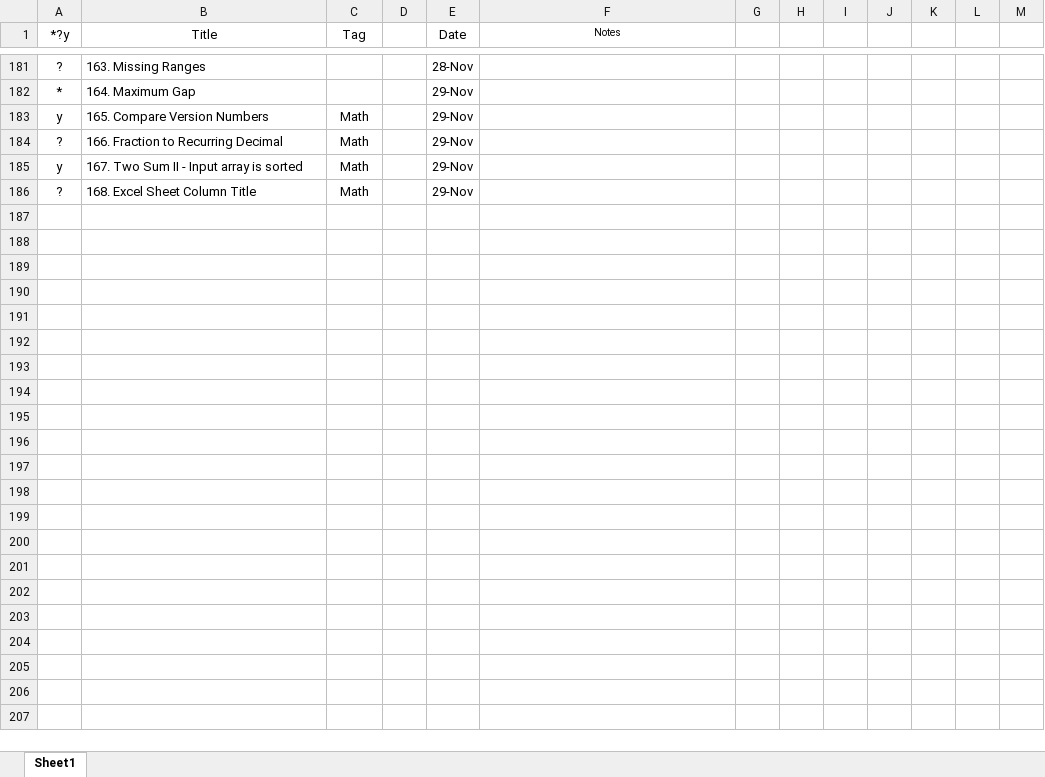
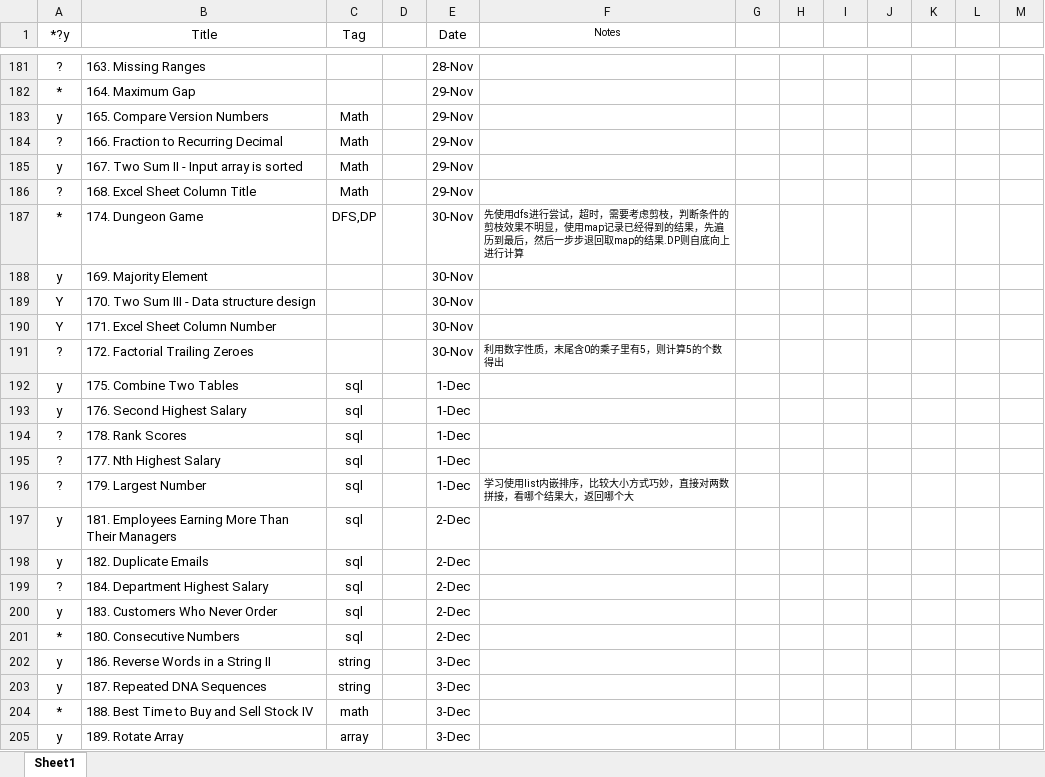
Before and after one commit to wanax/Leetcode, an Excel workbook: 1record.xlsx, sheet Sheet1, drawn as a sheet; only a part is shown, gaps mark what is left out; values as stored, in another font and other column widths than the file's, no borders; the diff covers the shown part only; the diff names each change by its address in the sheet, - before the commit and + after, or states it on an @@ line.

```diff
--- a/1record.xlsx (sheet Sheet1)
+++ b/1record.xlsx (sheet Sheet1)
+row 187: * | 174. Dungeon Game | DFS,DP |  | 30-Nov | 先使用dfs进行尝试，超时，需要考虑剪枝，判断条件的剪枝效果不明显，使用map记录已经得到的结果，先遍历到最后，然后一步步退回取map的结果.DP则自底向上进行计算
+row 188: y | 169. Majority Element |  |  | 30-Nov
+row 189: Y | 170. Two Sum III - Data structure design |  |  | 30-Nov
+row 190: Y | 171. Excel Sheet Column Number |  |  | 30-Nov
+row 191: ? | 172. Factorial Trailing Zeroes |  |  | 30-Nov | 利用数字性质，末尾含0的乘子里有5，则计算5的个数得出
+row 192: y | 175. Combine Two Tables | sql |  | 1-Dec
+row 193: y | 176. Second Highest Salary | sql |  | 1-Dec
+row 194: ? | 178. Rank Scores | sql |  | 1-Dec
+row 195: ? | 177. Nth Highest Salary | sql |  | 1-Dec
+row 196: ? | 179. Largest Number | sql |  | 1-Dec | 学习使用list内嵌排序，比较大小方式巧妙，直接对两数拼接，看哪个结果大，返回哪个大
+row 197: y | 181. Employees Earning More Than Their Managers | sql |  | 2-Dec
+row 198: y | 182. Duplicate Emails | sql |  | 2-Dec
+row 199: ? | 184. Department Highest Salary | sql |  | 2-Dec
+row 200: y | 183. Customers Who Never Order | sql |  | 2-Dec
+row 201: * | 180. Consecutive Numbers | sql |  | 2-Dec
+row 202: y | 186. Reverse Words in a String II | string |  | 3-Dec
+row 203: y | 187. Repeated DNA Sequences | string |  | 3-Dec
+row 204: * | 188. Best Time to Buy and Sell Stock IV | math |  | 3-Dec
+row 205: y | 189. Rotate Array | array |  | 3-Dec
```
Also changed, not shown: 45 added rows and 1 edited cell elsewhere in this sheet, 27 other files.
